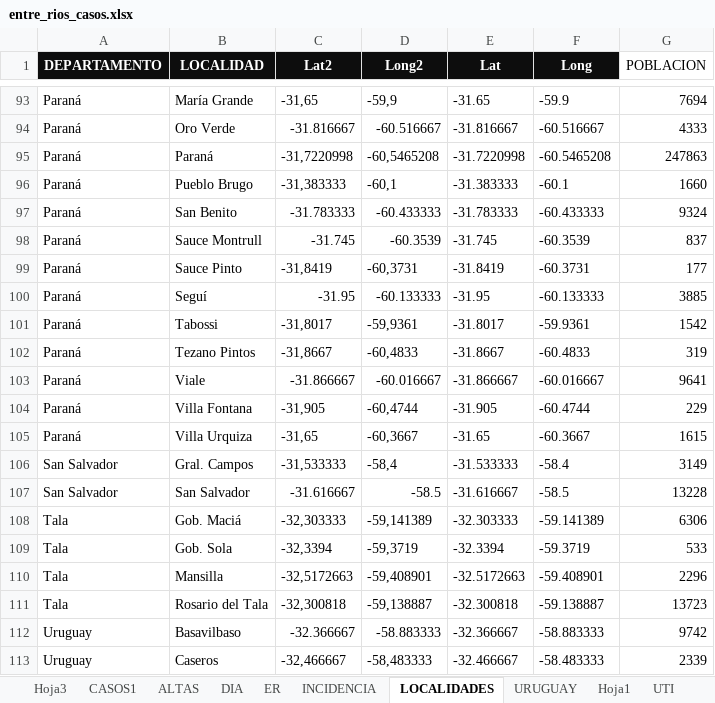
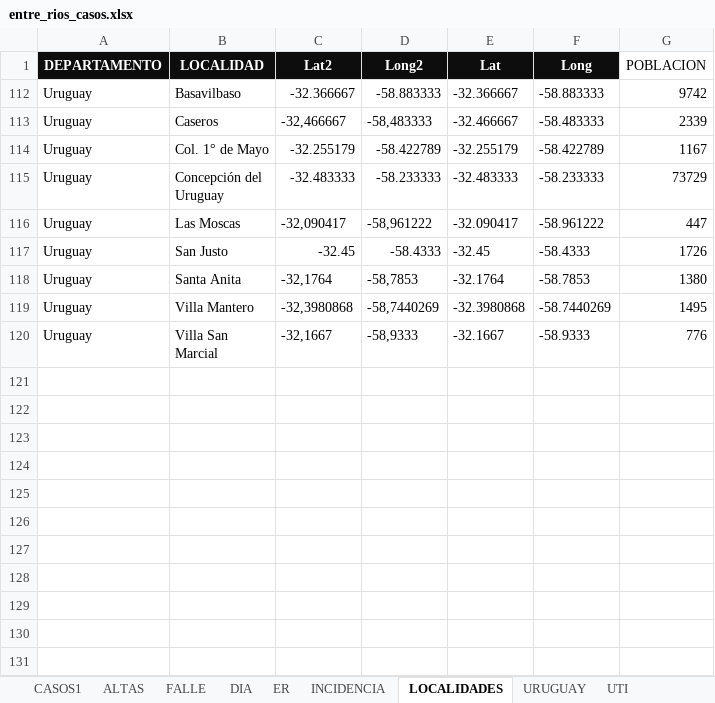
Before and after one commit to GIBD/covid, an Excel workbook: data/entre_rios_casos.xlsx, sheet LOCALIDADES, drawn as a sheet; only a part is shown, gaps mark what is left out; the shorter side is filled out with more unchanged rows; values as stored, in another font and other column widths than the file's, no borders; the diff covers the shown part only; the diff names each change by its address in the sheet, - before the commit and + after, or states it on an @@ line.

```diff
--- a/data/entre_rios_casos.xlsx (sheet LOCALIDADES)
+++ b/data/entre_rios_casos.xlsx (sheet LOCALIDADES)
-sheet tab: Hoja3
-sheet tab: Hoja1
@@ row 93 hidden: Paraná | María Grande | -31,65 | -59,9 | -31.65 | -59.9 | 7694 @@
@@ row 94 hidden: Paraná | Oro Verde | -31.816667 | -60.516667 | -31.816667 | -60.516667 | 4333 @@
@@ row 95 hidden: Paraná | Paraná | -31,7220998 | -60,5465208 | -31.7220998 | -60.5465208 | 247863 @@
@@ row 96 hidden: Paraná | Pueblo Brugo | -31,383333 | -60,1 | -31.383333 | -60.1 | 1660 @@
@@ row 97 hidden: Paraná | San Benito | -31.783333 | -60.433333 | -31.783333 | -60.433333 | 9324 @@
@@ row 98 hidden: Paraná | Sauce Montrull | -31.745 | -60.3539 | -31.745 | -60.3539 | 837 @@
@@ row 99 hidden: Paraná | Sauce Pinto | -31,8419 | -60,3731 | -31.8419 | -60.3731 | 177 @@
@@ row 100 hidden: Paraná | Seguí | -31.95 | -60.133333 | -31.95 | -60.133333 | 3885 @@
@@ row 101 hidden: Paraná | Tabossi | -31,8017 | -59,9361 | -31.8017 | -59.9361 | 1542 @@
@@ row 102 hidden: Paraná | Tezano Pintos | -31,8667 | -60,4833 | -31.8667 | -60.4833 | 319 @@
@@ row 103 hidden: Paraná | Viale | -31.866667 | -60.016667 | -31.866667 | -60.016667 | 9641 @@
@@ row 104 hidden: Paraná | Villa Fontana | -31,905 | -60,4744 | -31.905 | -60.4744 | 229 @@
@@ row 105 hidden: Paraná | Villa Urquiza | -31,65 | -60,3667 | -31.65 | -60.3667 | 1615 @@
@@ row 106 hidden: San Salvador | Gral. Campos | -31,533333 | -58,4 | -31.533333 | -58.4 | 3149 @@
@@ row 107 hidden: San Salvador | San Salvador | -31.616667 | -58.5 | -31.616667 | -58.5 | 13228 @@
@@ row 108 hidden: Tala | Gob. Maciá | -32,303333 | -59,141389 | -32.303333 | -59.141389 | 6306 @@
@@ row 109 hidden: Tala | Gob. Sola | -32,3394 | -59,3719 | -32.3394 | -59.3719 | 533 @@
@@ row 110 hidden: Tala | Mansilla | -32,5172663 | -59,408901 | -32.5172663 | -59.408901 | 2296 @@
@@ row 111 hidden: Tala | Rosario del Tala | -32,300818 | -59,138887 | -32.300818 | -59.138887 | 13723 @@
```
Also changed, not shown: 109 hidden or unhidden rows elsewhere in this sheet, sheet CASOS1, sheet DIA, sheet FALLE, sheet ER, sheet ALTAS, other sheet tabs, charts or pictures, 3 other files.
